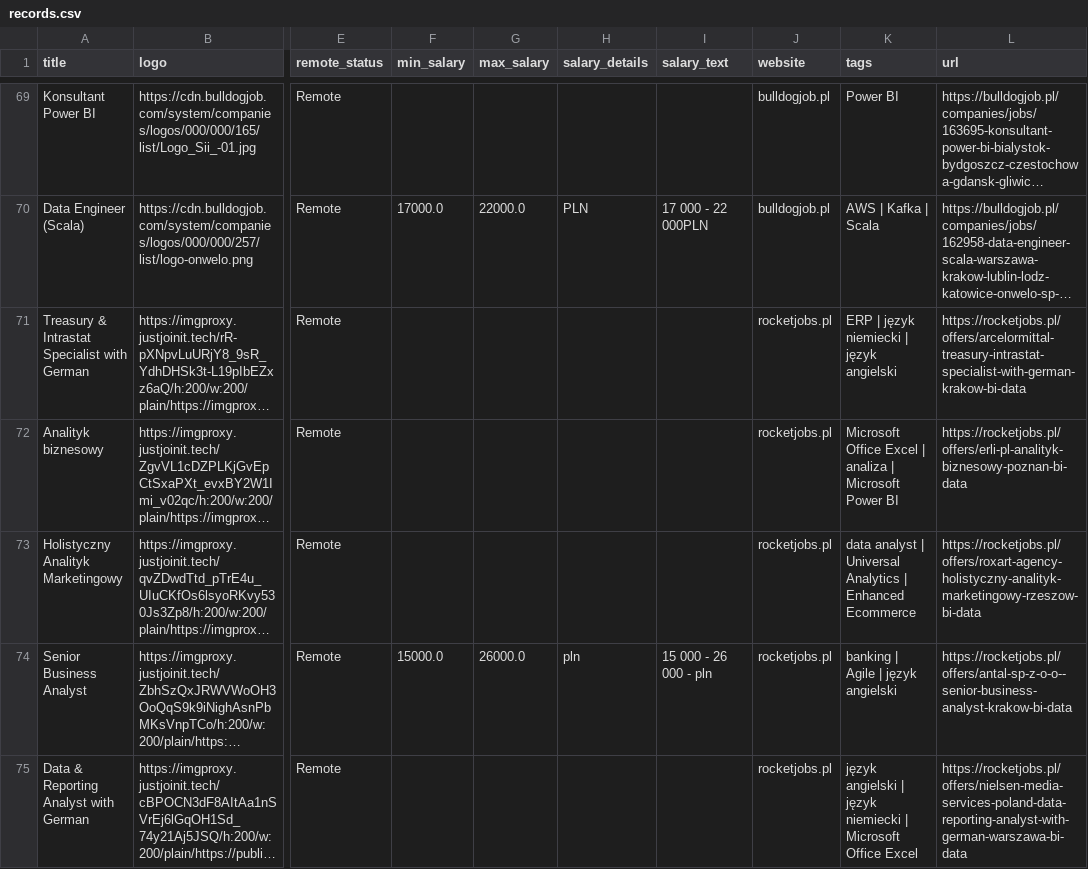
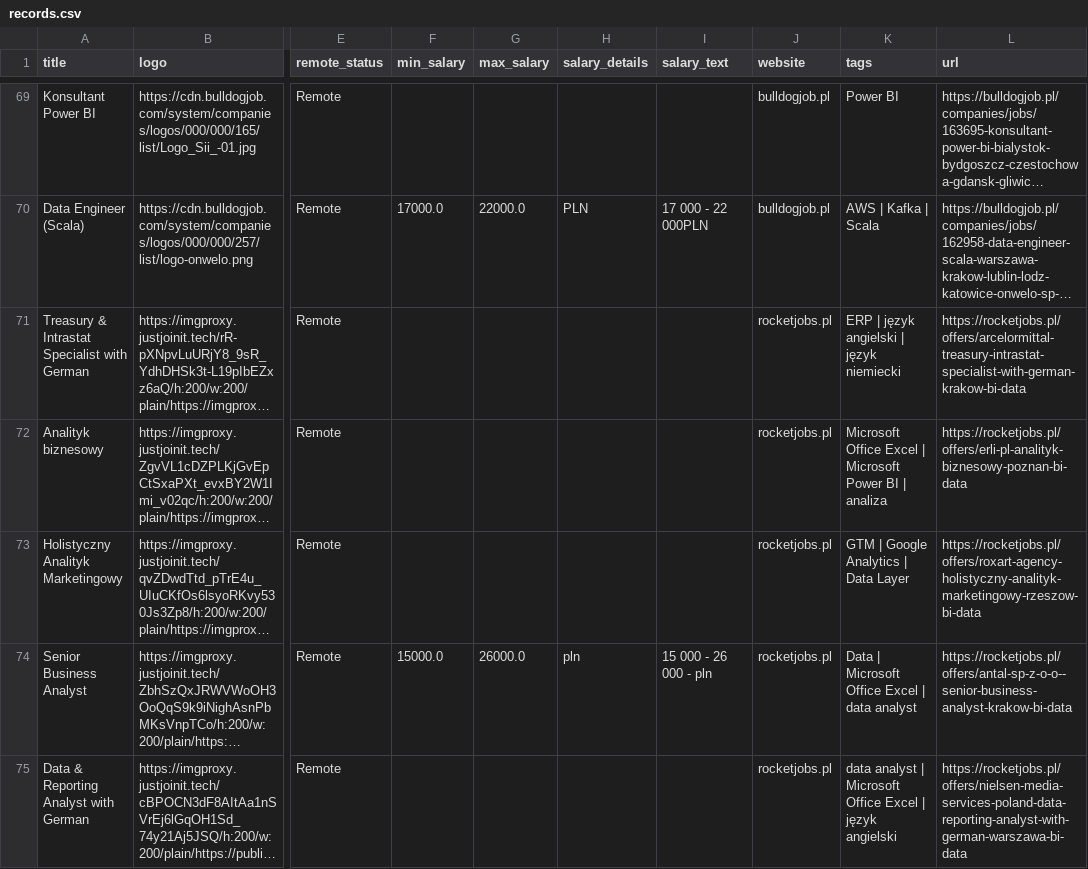
Before and after one commit to Ne0bliviscaris/Job-Search-Tool, a CSV file: modules/sites/records.csv, drawn as a sheet; only a part is shown, gaps mark what is left out; long unchanged cells end in …; the diff covers the shown part only; the diff names each change by its address in the sheet, - before the commit and + after, or states it on an @@ line.

```diff
--- a/modules/sites/records.csv
+++ b/modules/sites/records.csv
-K71 (tags): ERP | język niemiecki | język angielski
+K71 (tags): ERP | język angielski | język niemiecki
-K72 (tags): …Excel | analiza | Microsoft Power BI
+K72 (tags): …Excel | Microsoft Power BI | analiza
-K73 (tags): data analyst | Universal Analytics | Enhanced Ecommerce
+K73 (tags): GTM | Google Analytics | Data Layer
-K74 (tags): banking | Agile | język angielski
+K74 (tags): Data | Microsoft Office Excel | data analyst
-K75 (tags): język angielski | język niemiecki | Microsoft Office Excel
+K75 (tags): data analyst | Microsoft Office Excel | język angielski
```
Also changed, not shown: 43 edited cells elsewhere in this file, 5 other files.
